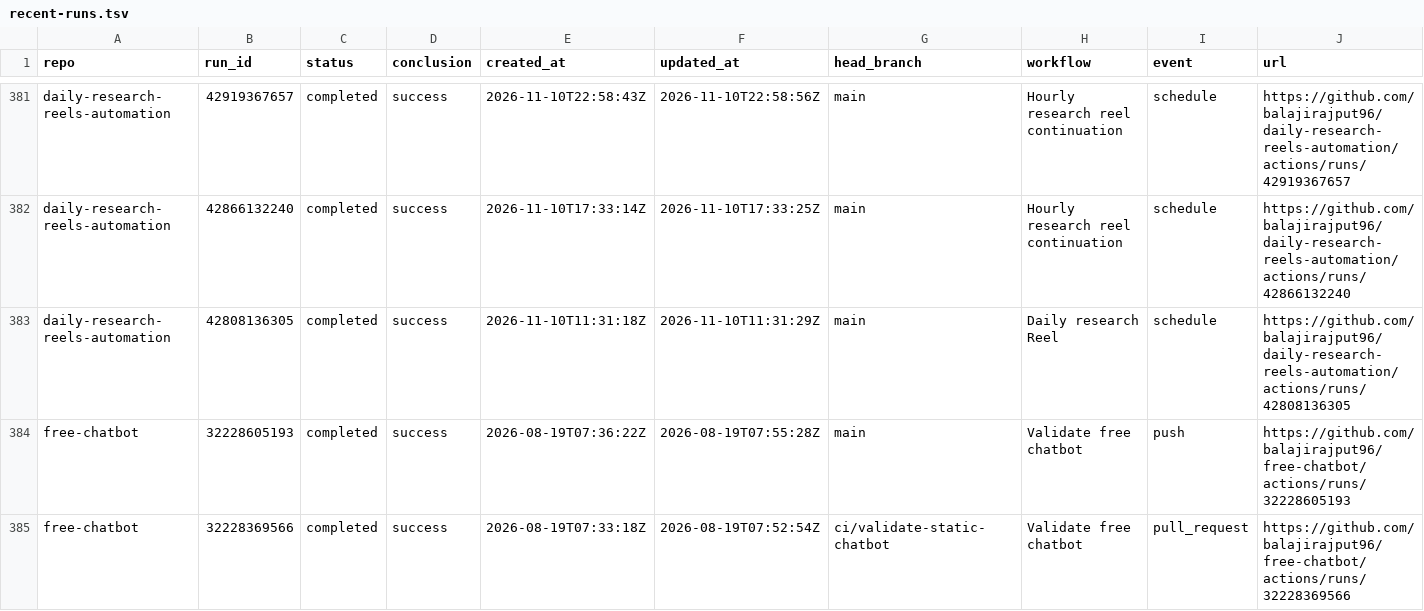
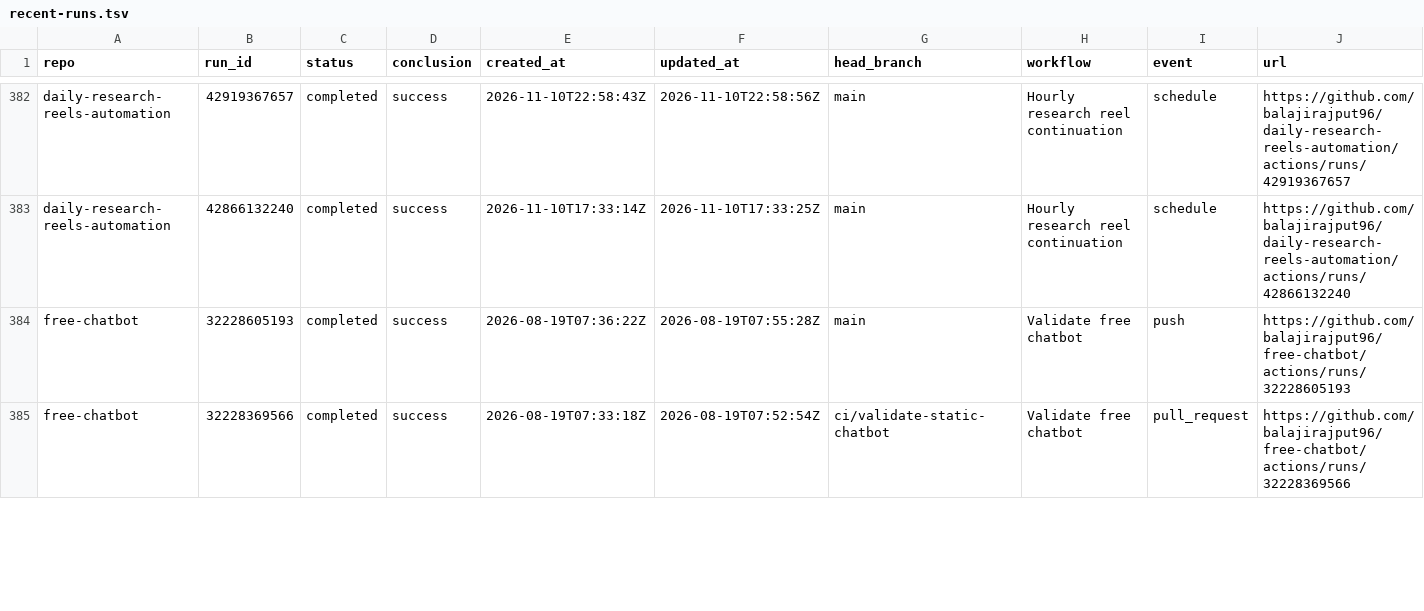
Before and after one commit to balajirajput96/github-audit-automation, a TSV file: artifacts/recent-runs.tsv, drawn as a sheet; only a part is shown, gaps mark what is left out; the diff covers the shown part only.

```diff
--- a/artifacts/recent-runs.tsv
+++ b/artifacts/recent-runs.tsv
@@ -382,3 +383,2 @@ daily-research-reels-automation	42919367657	completed	success	2026-11-10T22:58:4
 daily-research-reels-automation	42866132240	completed	success	2026-11-10T17:33:14Z	2026-11-10T17:33:25Z	main	Hourly research reel continuation	schedule	https://github.com/balajirajput96/daily-research-reels-automation/actions/runs/42866132240
-daily-research-reels-automation	42808136305	completed	success	2026-11-10T11:31:18Z	2026-11-10T11:31:29Z	main	Daily research Reel	schedule	https://github.com/balajirajput96/daily-research-reels-automation/actions/runs/42808136305
 free-chatbot	32228605193	completed	success	2026-08-19T07:36:22Z	2026-08-19T07:55:28Z	main	Validate free chatbot	push	https://github.com/balajirajput96/free-chatbot/actions/runs/32228605193
```
Also changed, not shown: 8 added rows, 7 removed rows and 9 edited cells elsewhere in this file, artifacts/recent-failures.tsv, 3 other files.
